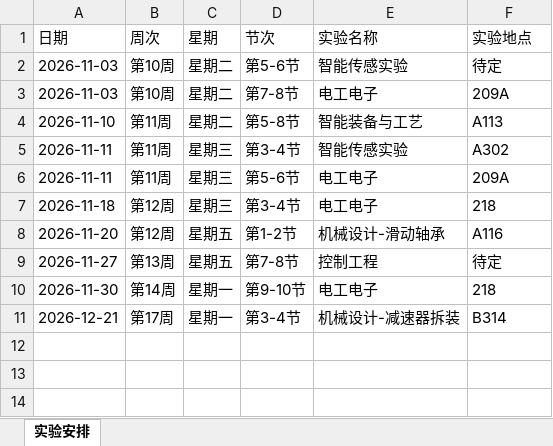
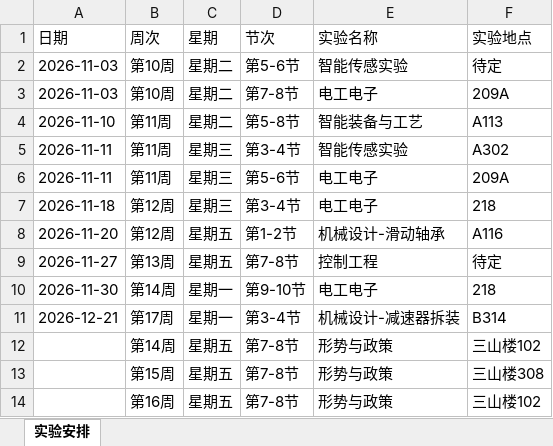
Before and after one commit to XiaoYu-Oxyz/XiaoYu-Oxyz.github.io, an Excel workbook: data/Z5.xlsx, sheet 实验安排, drawn as a sheet; values as stored, in another font and other column widths than the file's, no borders; the diff names each change by its address in the sheet, - before the commit and + after, or states it on an @@ line.

```diff
--- a/data/Z5.xlsx (sheet 实验安排)
+++ b/data/Z5.xlsx (sheet 实验安排)
+row 12:  | 第14周 | 星期五 | 第7-8节 | 形势与政策 | 三山楼102
+row 13:  | 第15周 | 星期五 | 第7-8节 | 形势与政策 | 三山楼308
+row 14:  | 第16周 | 星期五 | 第7-8节 | 形势与政策 | 三山楼102
```
Also changed, not shown: data/Z1.xlsx, data/Z2.xlsx, 2 other files.
